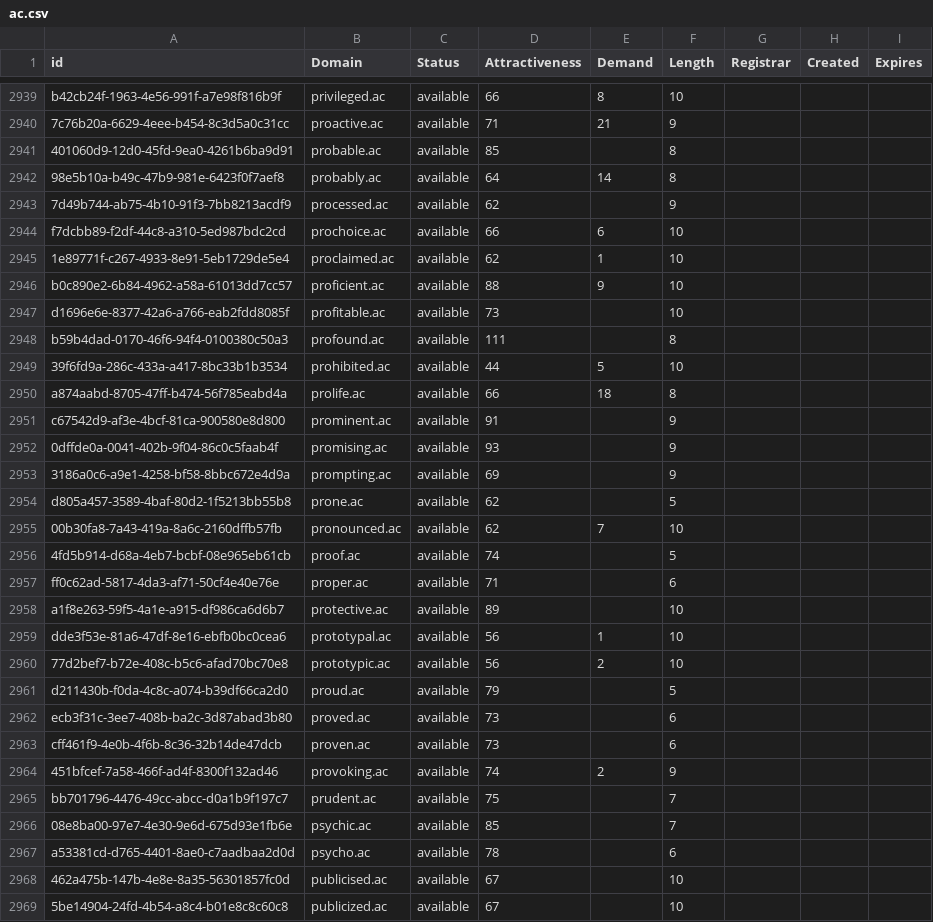
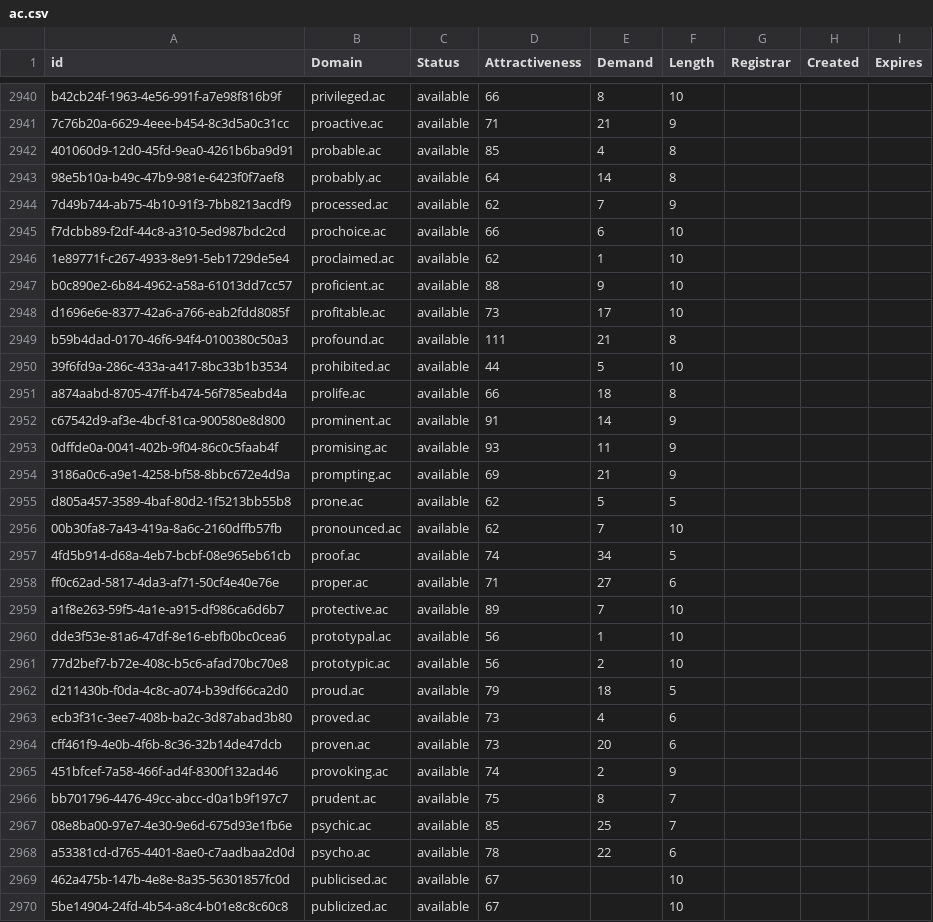
Before and after one commit to UniqueDomains/ac-oneword-domains, a CSV file: ac.csv, drawn as a sheet; only a part is shown, gaps mark what is left out; the diff covers the shown part only.

```diff
--- a/ac.csv
+++ b/ac.csv
@@ -2940,5 +2941,5 @@ b42cb24f-1963-4e56-991f-a7e98f816b9f,privileged.ac,available,66,8,10,,,
 7c76b20a-6629-4eee-b454-8c3d5a0c31cc,proactive.ac,available,71,21,9,,,
-401060d9-12d0-45fd-9ea0-4261b6ba9d91,probable.ac,available,85,,8,,,
+401060d9-12d0-45fd-9ea0-4261b6ba9d91,probable.ac,available,85,4,8,,,
 98e5b10a-b49c-47b9-981e-6423f0f7aef8,probably.ac,available,64,14,8,,,
-7d49b744-ab75-4b10-91f3-7bb8213acdf9,processed.ac,available,62,,9,,,
+7d49b744-ab75-4b10-91f3-7bb8213acdf9,processed.ac,available,62,7,9,,,
 f7dcbb89-f2df-44c8-a310-5ed987bdc2cd,prochoice.ac,available,66,6,10,,,
@@ -2946,23 +2947,23 @@ f7dcbb89-f2df-44c8-a310-5ed987bdc2cd,prochoice.ac,available,66,6,10,,,
 b0c890e2-6b84-4962-a58a-61013dd7cc57,proficient.ac,available,88,9,10,,,
-d1696e6e-8377-42a6-a766-eab2fdd8085f,profitable.ac,available,73,,10,,,
-b59b4dad-0170-46f6-94f4-0100380c50a3,profound.ac,available,111,,8,,,
+d1696e6e-8377-42a6-a766-eab2fdd8085f,profitable.ac,available,73,17,10,,,
+b59b4dad-0170-46f6-94f4-0100380c50a3,profound.ac,available,111,21,8,,,
 39f6fd9a-286c-433a-a417-8bc33b1b3534,prohibited.ac,available,44,5,10,,,
 a874aabd-8705-47ff-b474-56f785eabd4a,prolife.ac,available,66,18,8,,,
-c67542d9-af3e-4bcf-81ca-900580e8d800,prominent.ac,available,91,,9,,,
-0dffde0a-0041-402b-9f04-86c0c5faab4f,promising.ac,available,93,,9,,,
-3186a0c6-a9e1-4258-bf58-8bbc672e4d9a,prompting.ac,available,69,,9,,,
-d805a457-3589-4baf-80d2-1f5213bb55b8,prone.ac,available,62,,5,,,
+c67542d9-af3e-4bcf-81ca-900580e8d800,prominent.ac,available,91,14,9,,,
+0dffde0a-0041-402b-9f04-86c0c5faab4f,promising.ac,available,93,11,9,,,
+3186a0c6-a9e1-4258-bf58-8bbc672e4d9a,prompting.ac,available,69,21,9,,,
+d805a457-3589-4baf-80d2-1f5213bb55b8,prone.ac,available,62,5,5,,,
 00b30fa8-7a43-419a-8a6c-2160dffb57fb,pronounced.ac,available,62,7,10,,,
-4fd5b914-d68a-4eb7-bcbf-08e965eb61cb,proof.ac,available,74,,5,,,
-ff0c62ad-5817-4da3-af71-50cf4e40e76e,proper.ac,available,71,,6,,,
-a1f8e263-59f5-4a1e-a915-df986ca6d6b7,protective.ac,available,89,,10,,,
+4fd5b914-d68a-4eb7-bcbf-08e965eb61cb,proof.ac,available,74,34,5,,,
+ff0c62ad-5817-4da3-af71-50cf4e40e76e,proper.ac,available,71,27,6,,,
+a1f8e263-59f5-4a1e-a915-df986ca6d6b7,protective.ac,available,89,7,10,,,
 dde3f53e-81a6-47df-8e16-ebfb0bc0cea6,prototypal.ac,available,56,1,10,,,
 77d2bef7-b72e-408c-b5c6-afad70bc70e8,prototypic.ac,available,56,2,10,,,
-d211430b-f0da-4c8c-a074-b39df66ca2d0,proud.ac,available,79,,5,,,
-ecb3f31c-3ee7-408b-ba2c-3d87abad3b80,proved.ac,available,73,,6,,,
-cff461f9-4e0b-4f6b-8c36-32b14de47dcb,proven.ac,available,73,,6,,,
+d211430b-f0da-4c8c-a074-b39df66ca2d0,proud.ac,available,79,18,5,,,
+ecb3f31c-3ee7-408b-ba2c-3d87abad3b80,proved.ac,available,73,4,6,,,
+cff461f9-4e0b-4f6b-8c36-32b14de47dcb,proven.ac,available,73,20,6,,,
 451bfcef-7a58-466f-ad4f-8300f132ad46,provoking.ac,available,74,2,9,,,
-bb701796-4476-49cc-abcc-d0a1b9f197c7,prudent.ac,available,75,,7,,,
-08e8ba00-97e7-4e30-9e6d-675d93e1fb6e,psychic.ac,available,85,,7,,,
-a53381cd-d765-4401-8ae0-c7aadbaa2d0d,psycho.ac,available,78,,6,,,
+bb701796-4476-49cc-abcc-d0a1b9f197c7,prudent.ac,available,75,8,7,,,
+08e8ba00-97e7-4e30-9e6d-675d93e1fb6e,psychic.ac,available,85,25,7,,,
+a53381cd-d765-4401-8ae0-c7aadbaa2d0d,psycho.ac,available,78,22,6,,,
 462a475b-147b-4e8e-8a35-56301857fc0d,publicised.ac,available,67,,10,,,
```
Also changed, not shown: 28 added rows and 10 edited cells elsewhere in this file, 2 other files.
